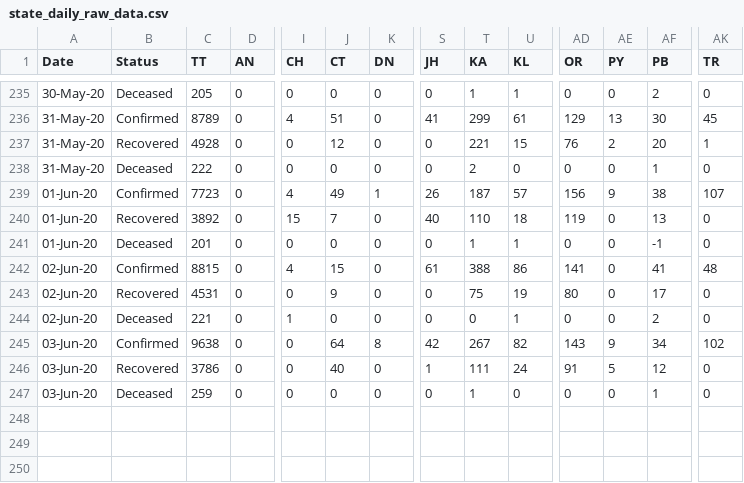
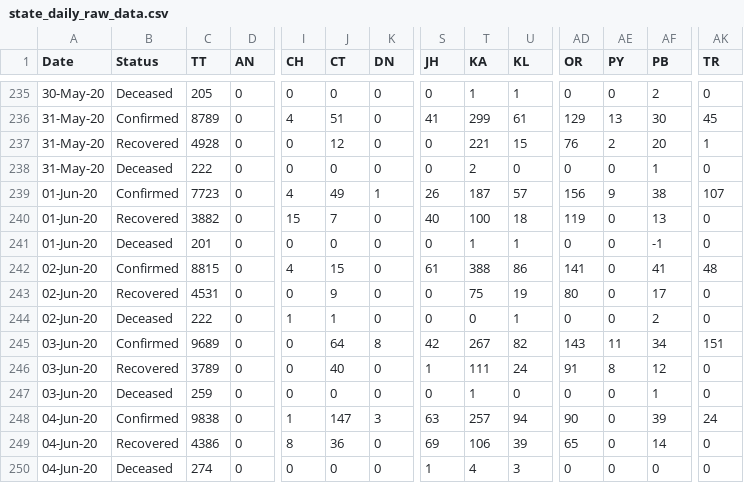
Before and after one commit to pinkman160/covid-dashboard, a CSV file: codes/data/state_daily_raw_data.csv, drawn as a sheet; only a part is shown, gaps mark what is left out; rows hold the shown columns only; the diff names each change by its address in the sheet, - before the commit and + after, or states it on an @@ line.

```diff
--- a/codes/data/state_daily_raw_data.csv
+++ b/codes/data/state_daily_raw_data.csv
-C240 (TT): 3892
+C240 (TT): 3882
-T240 (KA): 110
+T240 (KA): 100
-C244 (TT): 221
+C244 (TT): 222
-J244 (CT): 0
+J244 (CT): 1
-C245 (TT): 9638
+C245 (TT): 9689
-AE245 (PY): 9
+AE245 (PY): 11
-AK245 (TR): 102
+AK245 (TR): 151
-C246 (TT): 3786
+C246 (TT): 3789
-AE246 (PY): 5
+AE246 (PY): 8
+row 248: 04-Jun-20 | Confirmed | 9838 | 0 | 1 | 147 | 3 | 63 | 257 | 94 | 90 | 0 | 39 | 24
+row 249: 04-Jun-20 | Recovered | 4386 | 0 | 8 | 36 | 0 | 69 | 106 | 39 | 65 | 0 | 14 | 0
+row 250: 04-Jun-20 | Deceased | 274 | 0 | 0 | 0 | 0 | 1 | 4 | 3 | 0 | 0 | 0 | 0
```
Also changed, not shown: codes/data/country_daily_data.csv, 11 other files.
